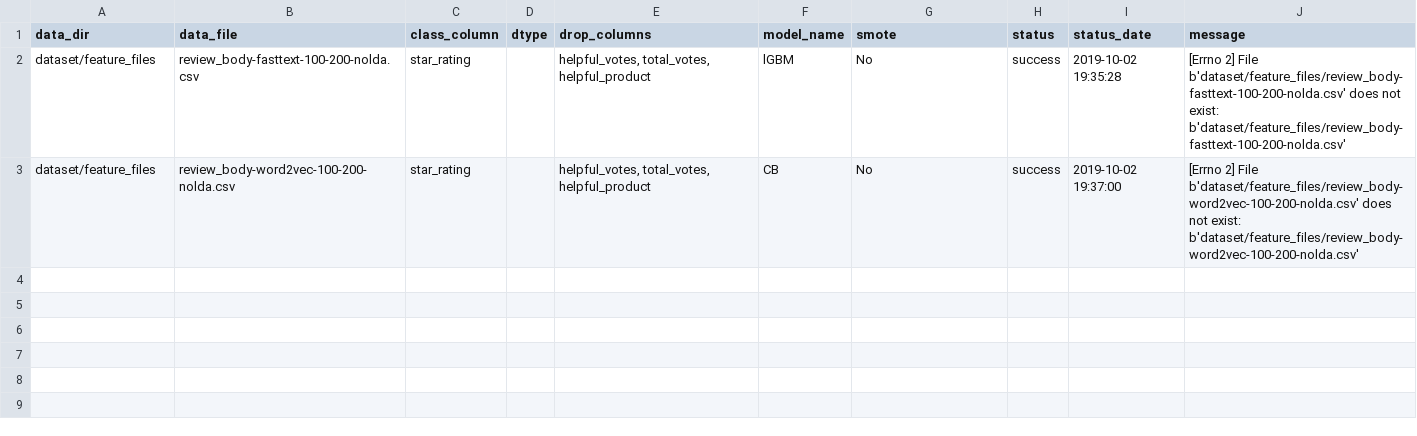
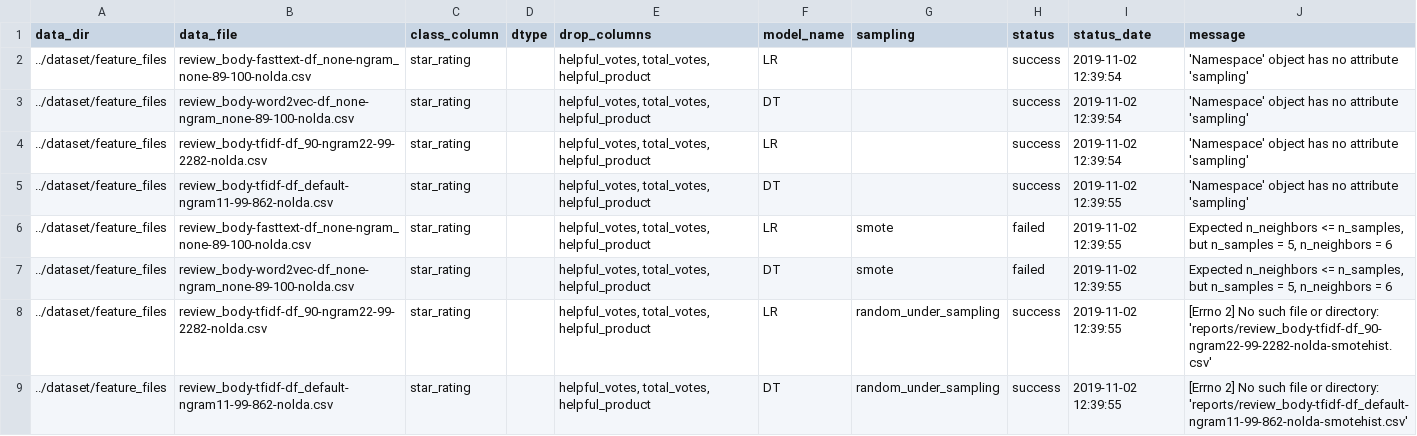
Before and after one commit to sv650s/sb-capstone, a CSV file: config/template-run_classifiers.csv, drawn as a sheet.

```diff
--- a/config/template-run_classifiers.csv
+++ b/config/template-run_classifiers.csv
@@ -1,3 +1,9 @@
-data_dir,data_file,class_column,dtype,drop_columns,model_name,smote,status,status_date,message
-dataset/feature_files,review_body-fasttext-100-200-nolda.csv,star_rating,,"helpful_votes, total_votes, helpful_product",lGBM,No,success,2019-10-02 19:35:28,[Errno 2] File b'dataset/feature_files/review_body-fasttext-100-200-nolda.csv' does not exist: b'dataset/feature_files/review_body-fasttext-100-200-nolda.csv'
-dataset/feature_files,review_body-word2vec-100-200-nolda.csv,star_rating,,"helpful_votes, total_votes, helpful_product",CB,No,success,2019-10-02 19:37:00,[Errno 2] File b'dataset/feature_files/review_body-word2vec-100-200-nolda.csv' does not exist: b'dataset/feature_files/review_body-word2vec-100-200-nolda.csv'
+data_dir,data_file,class_column,dtype,drop_columns,model_name,sampling,status,status_date,message
+../dataset/feature_files,review_body-fasttext-df_none-ngram_none-89-100-nolda.csv,star_rating,,"helpful_votes, total_votes, helpful_product",LR,,success,2019-11-02 12:39:54,'Namespace' object has no attribute 'sampling'
+../dataset/feature_files,review_body-word2vec-df_none-ngram_none-89-100-nolda.csv,star_rating,,"helpful_votes, total_votes, helpful_product",DT,,success,2019-11-02 12:39:54,'Namespace' object has no attribute 'sampling'
+../dataset/feature_files,review_body-tfidf-df_90-ngram22-99-2282-nolda.csv,star_rating,,"helpful_votes, total_votes, helpful_product",LR,,success,2019-11-02 12:39:54,'Namespace' object has no attribute 'sampling'
+../dataset/feature_files,review_body-tfidf-df_default-ngram11-99-862-nolda.csv,star_rating,,"helpful_votes, total_votes, helpful_product",DT,,success,2019-11-02 12:39:55,'Namespace' object has no attribute 'sampling'
+../dataset/feature_files,review_body-fasttext-df_none-ngram_none-89-100-nolda.csv,star_rating,,"helpful_votes, total_votes, helpful_product",LR,smote,failed,2019-11-02 12:39:55,"Expected n_neighbors <= n_samples,  but n_samples = 5, n_neighbors = 6"
+../dataset/feature_files,review_body-word2vec-df_none-ngram_none-89-100-nolda.csv,star_rating,,"helpful_votes, total_votes, helpful_product",DT,smote,failed,2019-11-02 12:39:55,"Expected n_neighbors <= n_samples,  but n_samples = 5, n_neighbors = 6"
+../dataset/feature_files,review_body-tfidf-df_90-ngram22-99-2282-nolda.csv,star_rating,,"helpful_votes, total_votes, helpful_product",LR,random_under_sampling,success,2019-11-02 12:39:55,[Errno 2] No such file or directory: 'reports/review_body-tfidf-df_90-ngram22-99-2282-nolda-smotehist.csv'
+../dataset/feature_files,review_body-tfidf-df_default-ngram11-99-862-nolda.csv,star_rating,,"helpful_votes, total_votes, helpful_product",DT,random_under_sampling,success,2019-11-02 12:39:55,[Errno 2] No such file or directory: 'reports/review_body-tfidf-df_default-ngram11-99-862-nolda-smotehist.csv'
```
Also changed, not shown: config/template-feature_generator.csv, reports/template-run_classifiers-report.csv, 36 other files.
